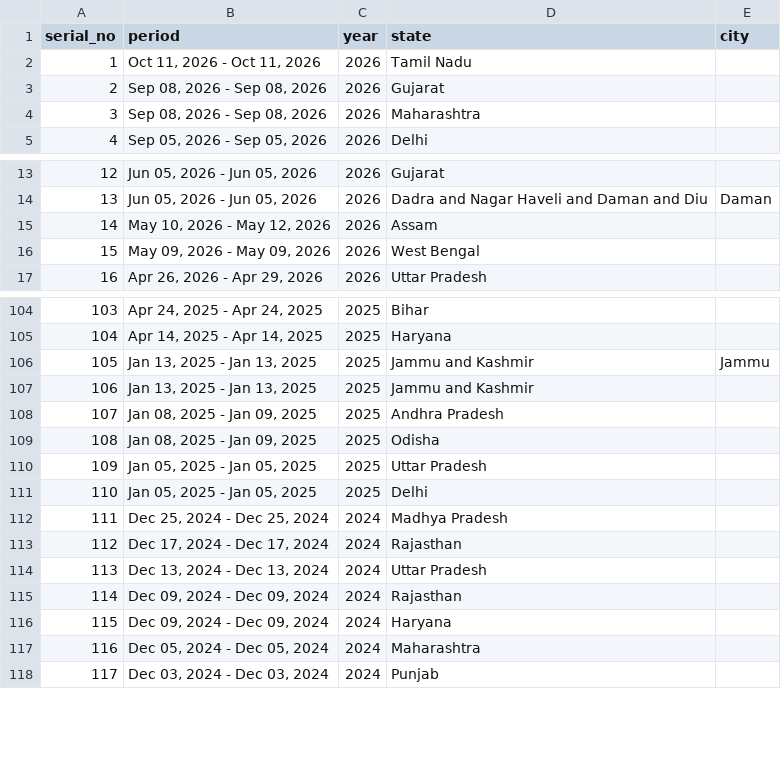
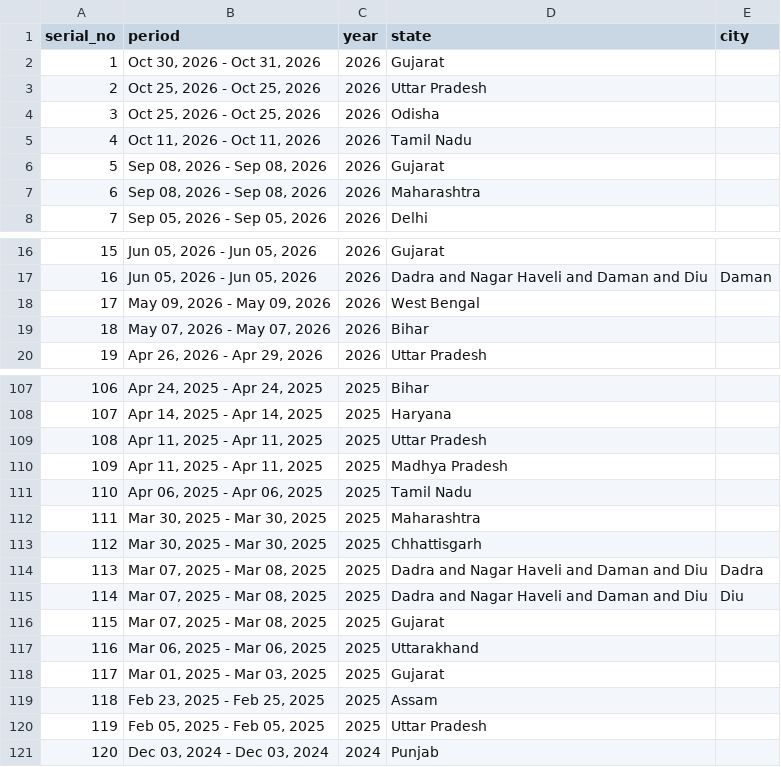
Before and after one commit to architmeta/india-pm-modi-visits-domestic, a CSV file: pm_domestic_visits.csv, drawn as a sheet; only a part is shown, gaps mark what is left out; removed rows and columns are numbered as before the commit, all else as after; the diff covers the shown part only; the diff names each change by its address in the sheet, - before the commit and + after, or states it on an @@ line.

```diff
--- a/pm_domestic_visits.csv
+++ b/pm_domestic_visits.csv
+row 2: 1 | Oct 30, 2026 - Oct 31, 2026 | 2026 | Gujarat
+row 3: 2 | Oct 25, 2026 - Oct 25, 2026 | 2026 | Uttar Pradesh
+row 4: 3 | Oct 25, 2026 - Oct 25, 2026 | 2026 | Odisha
@@ column A (serial_no) renumbered between rows 5 and 997 @@
-row 15: 14 | May 10, 2026 - May 12, 2026 | 2026 | Assam
+row 19: 18 | May 07, 2026 - May 07, 2026 | 2026 | Bihar
-row 106: 105 | Jan 13, 2025 - Jan 13, 2025 | 2025 | Jammu and Kashmir | Jammu
-row 107: 106 | Jan 13, 2025 - Jan 13, 2025 | 2025 | Jammu and Kashmir
+row 109: 108 | Apr 11, 2025 - Apr 11, 2025 | 2025 | Uttar Pradesh
-B110 (period): Jan 08, 2025 - Jan 09, 2025
+B110 (period): Apr 11, 2025 - Apr 11, 2025
-D110 (state): Andhra Pradesh
+D110 (state): Madhya Pradesh
+row 111: 110 | Apr 06, 2025 - Apr 06, 2025 | 2025 | Tamil Nadu
+row 112: 111 | Mar 30, 2025 - Mar 30, 2025 | 2025 | Maharashtra
-B113 (period): Jan 08, 2025 - Jan 09, 2025
+B113 (period): Mar 30, 2025 - Mar 30, 2025
-D113 (state): Odisha
+D113 (state): Chhattisgarh
+row 114: 113 | Mar 07, 2025 - Mar 08, 2025 | 2025 | Dadra and Nagar Haveli and Daman and Diu | Dadra
+row 115: 114 | Mar 07, 2025 - Mar 08, 2025 | 2025 | Dadra and Nagar Haveli and Daman and Diu | Diu
+row 116: 115 | Mar 07, 2025 - Mar 08, 2025 | 2025 | Gujarat
+row 117: 116 | Mar 06, 2025 - Mar 06, 2025 | 2025 | Uttarakhand
+row 118: 117 | Mar 01, 2025 - Mar 03, 2025 | 2025 | Gujarat
+row 119: 118 | Feb 23, 2025 - Feb 25, 2025 | 2025 | Assam
-B120 (period): Jan 05, 2025 - Jan 05, 2025
+B120 (period): Feb 05, 2025 - Feb 05, 2025
-row 111: 110 | Jan 05, 2025 - Jan 05, 2025 | 2025 | Delhi
-row 112: 111 | Dec 25, 2024 - Dec 25, 2024 | 2024 | Madhya Pradesh
-row 113: 112 | Dec 17, 2024 - Dec 17, 2024 | 2024 | Rajasthan
-row 114: 113 | Dec 13, 2024 - Dec 13, 2024 | 2024 | Uttar Pradesh
-row 115: 114 | Dec 09, 2024 - Dec 09, 2024 | 2024 | Rajasthan
-row 116: 115 | Dec 09, 2024 - Dec 09, 2024 | 2024 | Haryana
-row 117: 116 | Dec 05, 2024 - Dec 05, 2024 | 2024 | Maharashtra
```
Also changed, not shown: 11 added rows and 7 removed rows elsewhere in this file.
